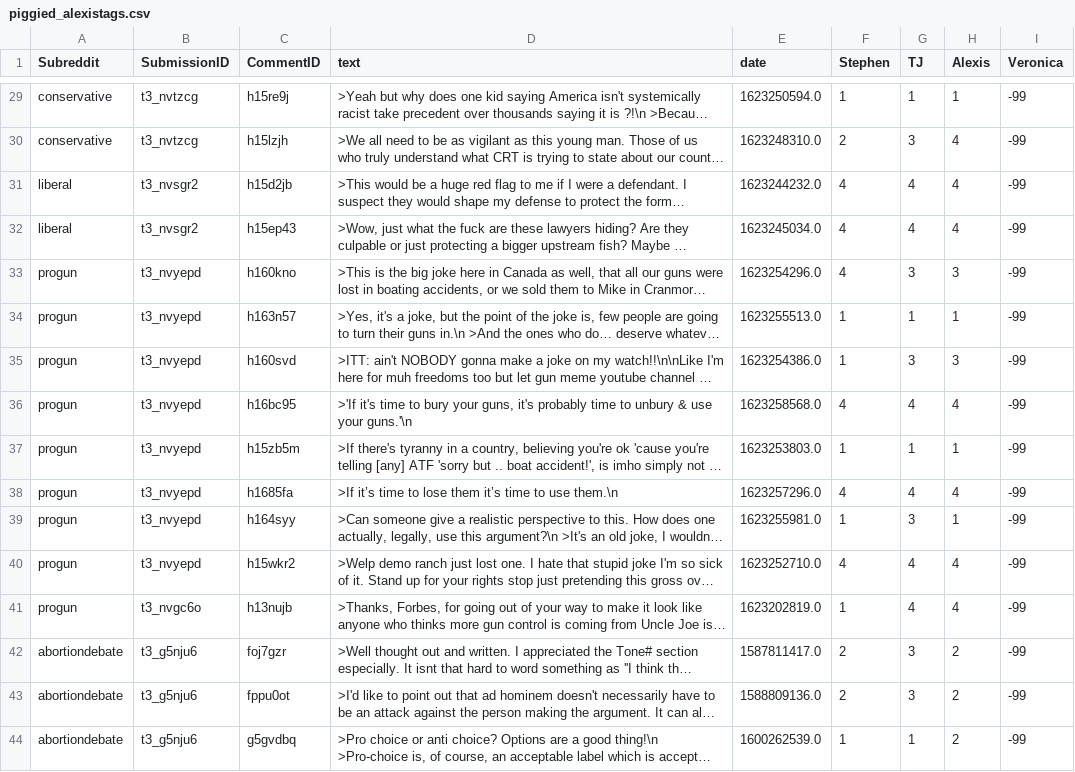
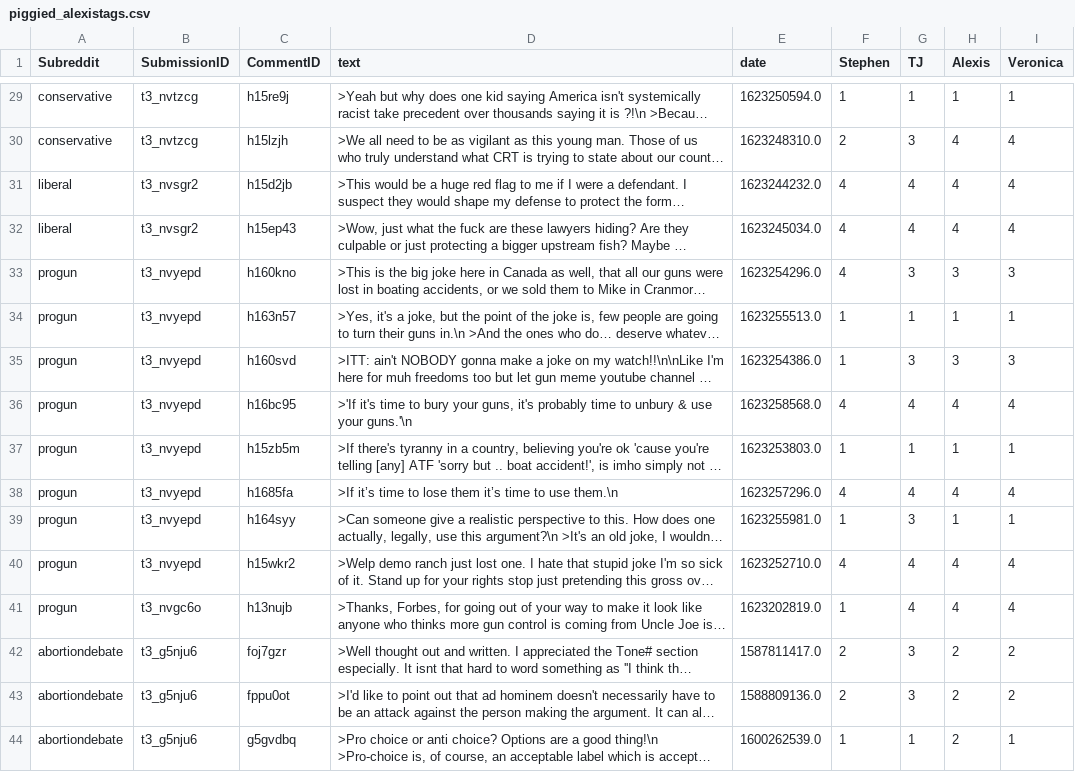
Before and after one commit to TromboneDavies/PolarOps, a CSV file: HandTag/piggied_alexistags.csv, drawn as a sheet; only a part is shown, gaps mark what is left out; long unchanged cells end in …; the diff covers the shown part only; the diff names each change by its address in the sheet, - before the commit and + after, or states it on an @@ line.

Commit message:
Veronica tags piggied_alexistags

```diff
--- a/HandTag/piggied_alexistags.csv
+++ b/HandTag/piggied_alexistags.csv
-I29 (Veronica): -99
+I29 (Veronica): 1
-I30:I32 (Veronica): -99
+I30:I32 (Veronica): 4
-I33 (Veronica): -99
+I33 (Veronica): 3
-I34 (Veronica): -99
+I34 (Veronica): 1
-I35 (Veronica): -99
+I35 (Veronica): 3
-I36 (Veronica): -99
+I36 (Veronica): 4
-I37 (Veronica): -99
+I37 (Veronica): 1
-I38 (Veronica): -99
+I38 (Veronica): 4
-I39 (Veronica): -99
+I39 (Veronica): 1
-I40:I41 (Veronica): -99
+I40:I41 (Veronica): 4
-I42:I43 (Veronica): -99
+I42:I43 (Veronica): 2
-I44 (Veronica): -99
+I44 (Veronica): 1
```
Also changed, not shown: 27 edited cells elsewhere in this file.
